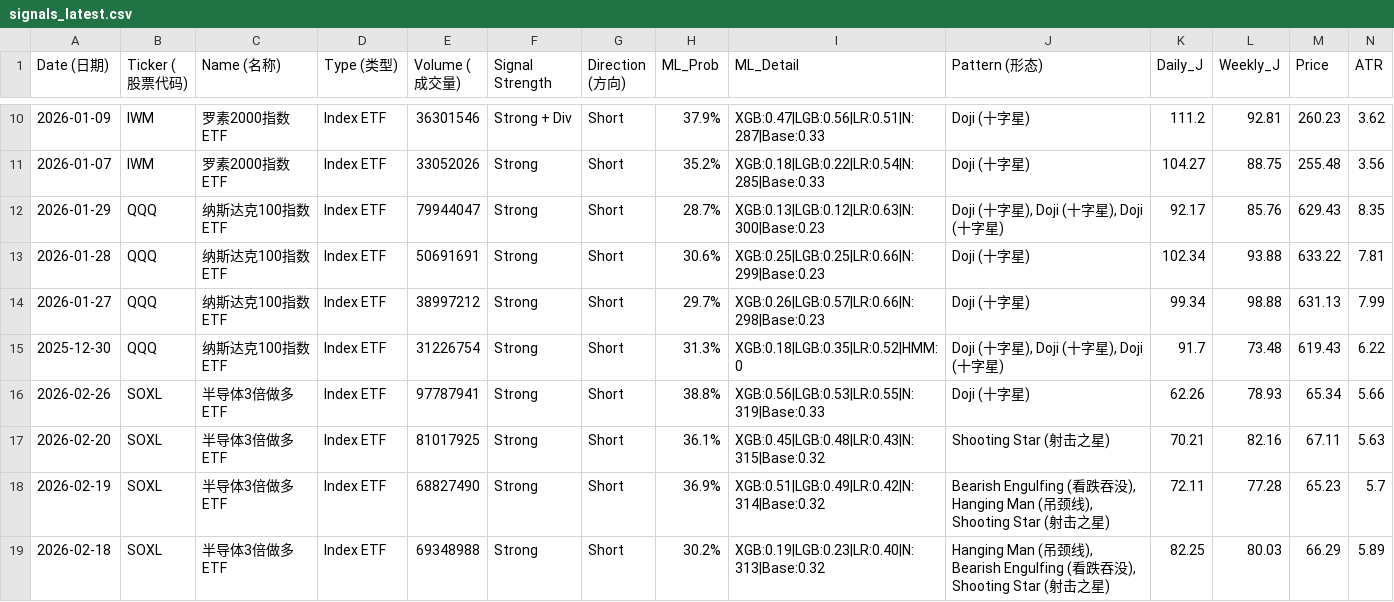
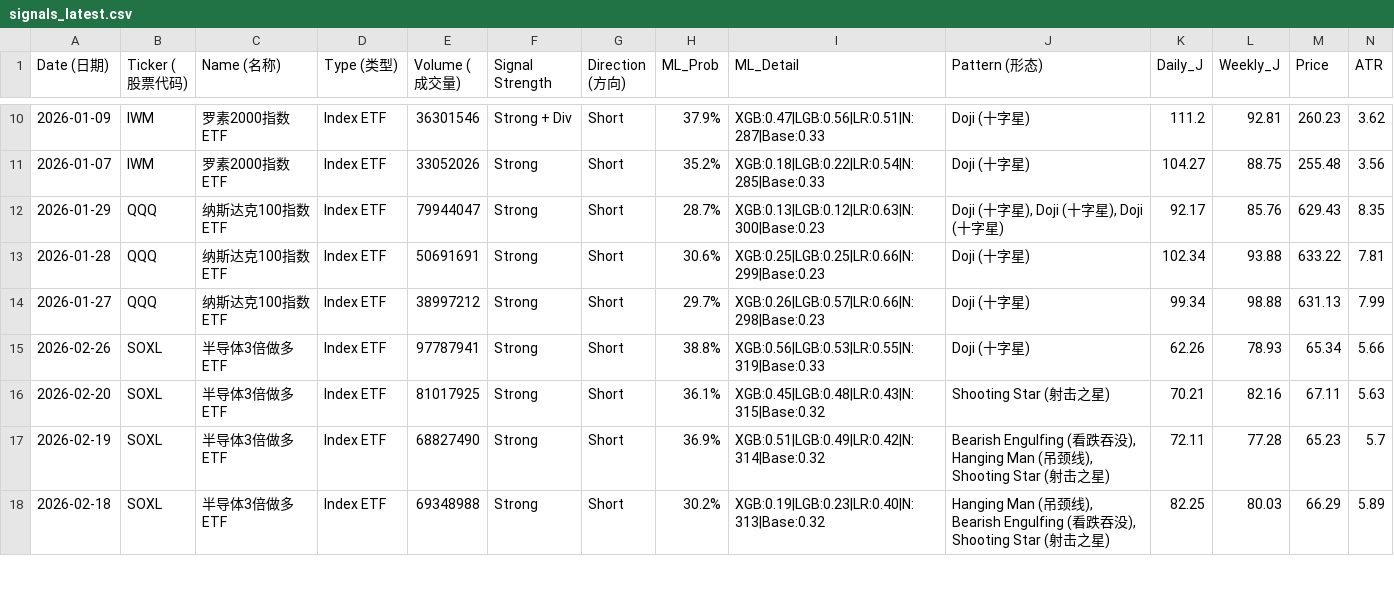
Before and after one commit to Frankyyyyyyyyyy/KDJ-Pattern-Scanner_V3, a CSV file: signals_latest.csv, drawn as a sheet; only a part is shown, gaps mark what is left out; removed rows and columns are numbered as before the commit, all else as after; rows hold the shown columns only; the diff covers the shown part only; the diff names each change by its address in the sheet, - before the commit and + after, or states it on an @@ line.

```diff
--- a/signals_latest.csv
+++ b/signals_latest.csv
-row 15: 2025-12-30 | QQQ | 纳斯达克100指数ETF | Index ETF | 31226754 | Strong | Short | 31.3% | XGB:0.18|LGB:0.35|LR:0.52|HMM:0 | Doji (十字星), Doji (十字星), Doji (十字星) | 91.7 | 73.48 | 619.43 | 6.22
```
Also changed, not shown: 1 added row and 4 removed rows elsewhere in this file, price_cache/prices_2026.csv, signals_2026Q1.csv.
